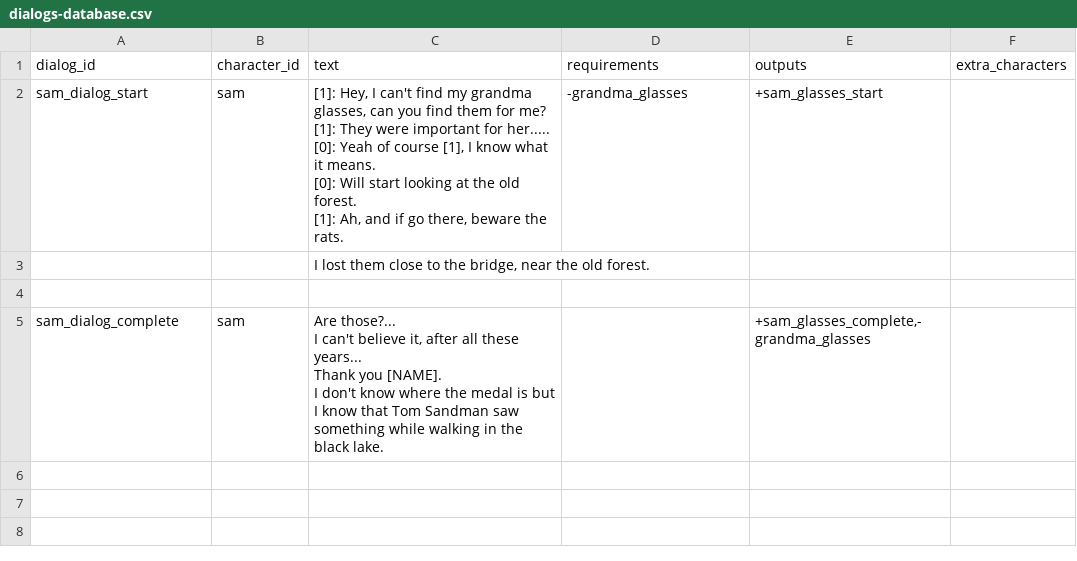
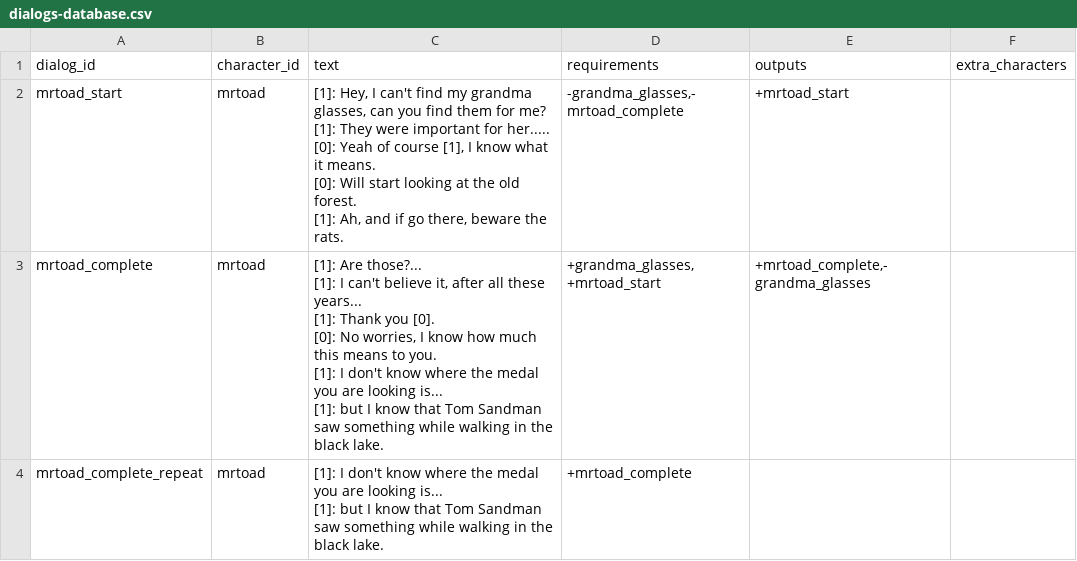
Before and after one commit to acoppes/gbjams, a CSV file: gbjam14/Assets/StreamingAssets/dialogs-database.csv, drawn as a sheet.

Commit message:
started to extract database prefabs

```diff
--- a/gbjam14/Assets/StreamingAssets/dialogs-database.csv
+++ b/gbjam14/Assets/StreamingAssets/dialogs-database.csv
@@ -1,12 +1,14 @@
 dialog_id,character_id,text,requirements,outputs,extra_characters
-sam_dialog_start,sam,"[1]: Hey, I can't find my grandma glasses, can you find them for me?
-[1]: They were important for her.....
-[0]: Yeah of course [1], I know what it means.
-[0]: Will start looking at the old forest.
-[1]: Ah, and if go there, beware the rats.",-grandma_glasses,+sam_glasses_start,
-,,"I lost them close to the bridge, near the old forest.",,,
-,,,,,
-sam_dialog_complete,sam,"Are those?...
-I can't believe it, after all these years...
-Thank you [NAME].
-I don't know where the medal is but I know that Tom Sandman saw something while walking in the black lake.",,"+sam_glasses_complete,-grandma_glasses",
+mrtoad_start,mrtoad,"[1]: Hey, I can't find my grandma glasses, can you find them for me?
+[1]: They were important for her.....
+[0]: Yeah of course [1], I know what it means.
+[0]: Will start looking at the old forest.
+[1]: Ah, and if go there, beware the rats.","-grandma_glasses,-mrtoad_complete",+mrtoad_start,
+mrtoad_complete,mrtoad,"[1]: Are those?...
+[1]: I can't believe it, after all these years...
+[1]: Thank you [0].
+[0]: No worries, I know how much this means to you.
+[1]: I don't know where the medal you are looking is...
+[1]: but I know that Tom Sandman saw something while walking in the black lake.","+grandma_glasses,+mrtoad_start","+mrtoad_complete,-grandma_glasses",
+mrtoad_complete_repeat,mrtoad,"[1]: I don't know where the medal you are looking is...
+[1]: but I know that Tom Sandman saw something while walking in the black lake.",+mrtoad_complete,,
```
Also changed, not shown: 6 other files.
